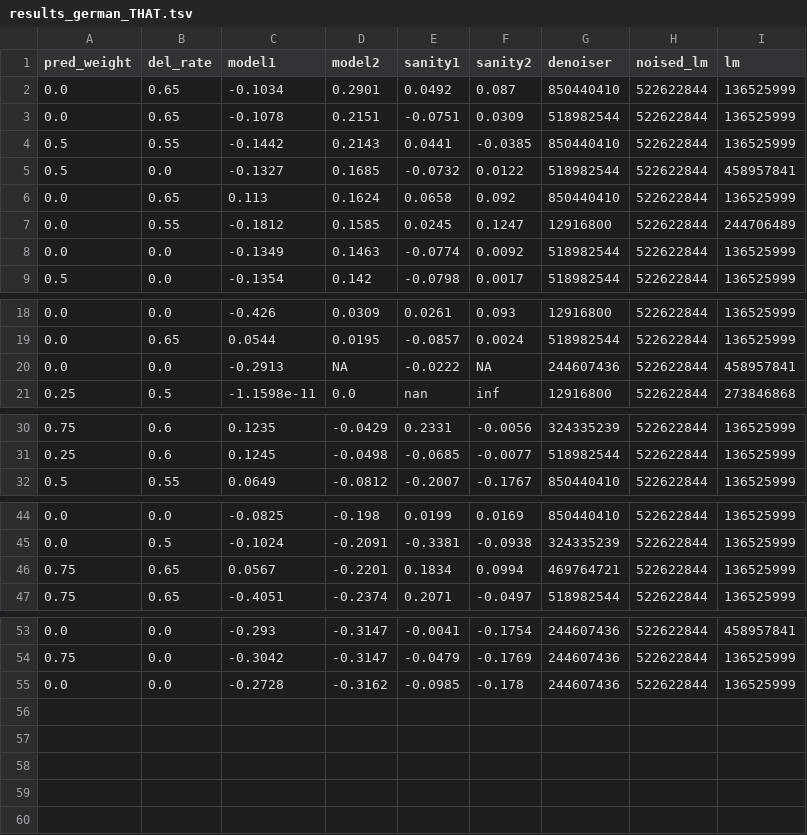
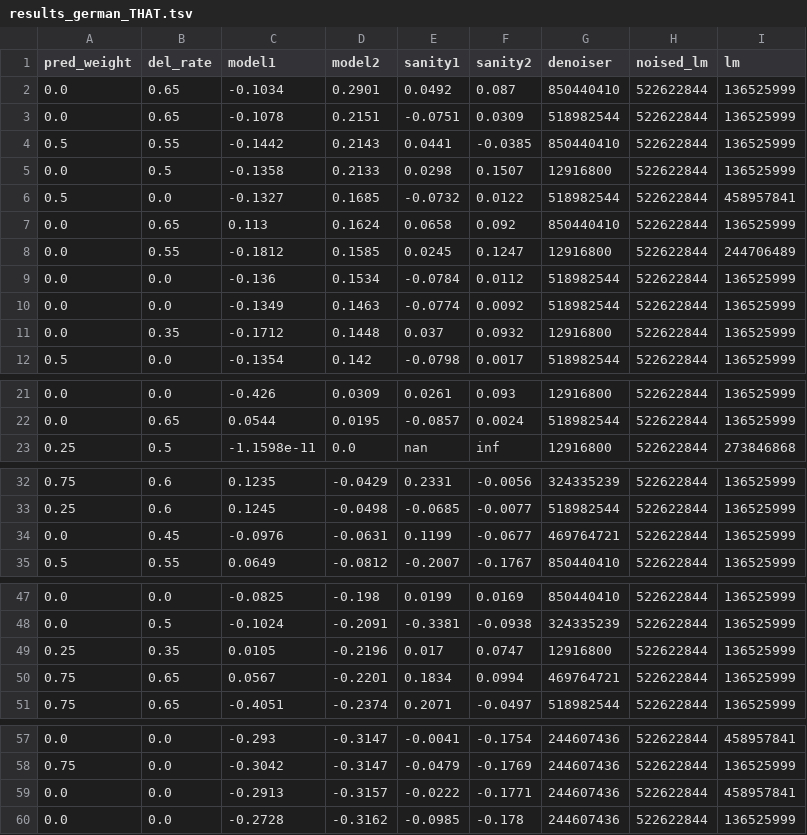
Before and after one commit to m-hahn/forgetting-model, a TSV file: initial/lm/trainAttention/output/results_german_THAT.tsv, drawn as a sheet; only a part is shown, gaps mark what is left out.

```diff
--- a/initial/lm/trainAttention/output/results_german_THAT.tsv
+++ b/initial/lm/trainAttention/output/results_german_THAT.tsv
@@ -4,2 +4,3 @@ pred_weight	del_rate	model1	model2	sanity1	sanity2	denoiser	noised_lm	lm
 0.5	0.55	-0.1442	0.2143	0.0441	-0.0385	850440410	522622844	136525999
+0.0	0.5	-0.1358	0.2133	0.0298	0.1507	12916800	522622844	136525999
 0.5	0.0	-0.1327	0.1685	-0.0732	0.0122	518982544	522622844	458957841
@@ -7,3 +8,5 @@ pred_weight	del_rate	model1	model2	sanity1	sanity2	denoiser	noised_lm	lm
 0.0	0.55	-0.1812	0.1585	0.0245	0.1247	12916800	522622844	244706489
+0.0	0.0	-0.136	0.1534	-0.0784	0.0112	518982544	522622844	136525999
 0.0	0.0	-0.1349	0.1463	-0.0774	0.0092	518982544	522622844	136525999
+0.0	0.35	-0.1712	0.1448	0.037	0.0932	12916800	522622844	136525999
 0.5	0.0	-0.1354	0.142	-0.0798	0.0017	518982544	522622844	136525999
@@ -19,3 +22,2 @@ pred_weight	del_rate	model1	model2	sanity1	sanity2	denoiser	noised_lm	lm
 0.0	0.65	0.0544	0.0195	-0.0857	0.0024	518982544	522622844	136525999
-0.0	0.0	-0.2913	NA	-0.0222	NA	244607436	522622844	458957841
 0.25	0.5	-1.1598e-11	0.0	nan	inf	12916800	522622844	273846868
@@ -31,2 +33,3 @@ pred_weight	del_rate	model1	model2	sanity1	sanity2	denoiser	noised_lm	lm
 0.25	0.6	0.1245	-0.0498	-0.0685	-0.0077	518982544	522622844	136525999
+0.0	0.45	-0.0976	-0.0631	0.1199	-0.0677	469764721	522622844	136525999
 0.5	0.55	0.0649	-0.0812	-0.2007	-0.1767	850440410	522622844	136525999
@@ -45,2 +48,3 @@ pred_weight	del_rate	model1	model2	sanity1	sanity2	denoiser	noised_lm	lm
 0.0	0.5	-0.1024	-0.2091	-0.3381	-0.0938	324335239	522622844	136525999
+0.25	0.35	0.0105	-0.2196	0.017	0.0747	12916800	522622844	136525999
 0.75	0.65	0.0567	-0.2201	0.1834	0.0994	469764721	522622844	136525999
@@ -54,2 +58,3 @@ pred_weight	del_rate	model1	model2	sanity1	sanity2	denoiser	noised_lm	lm
 0.75	0.0	-0.3042	-0.3147	-0.0479	-0.1769	244607436	522622844	136525999
+0.0	0.0	-0.2913	-0.3157	-0.0222	-0.1771	244607436	522622844	458957841
 0.0	0.0	-0.2728	-0.3162	-0.0985	-0.178	244607436	522622844	136525999
```
Also changed, not shown: initial/lm/trainAttention/output/results_german.tsv, 9 other files.
